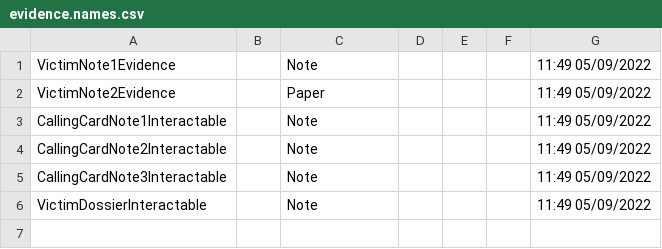
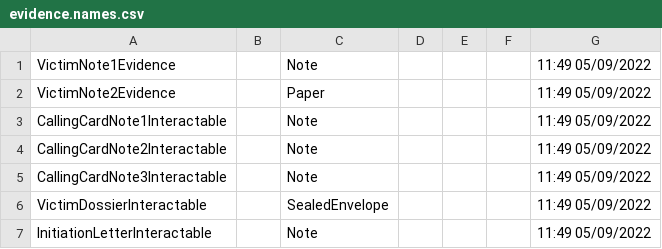
Before and after one commit to crispiboi/MurderCult, a CSV file: DDSContent/Strings/English/Evidence/evidence.names.csv, drawn as a sheet.

```diff
--- a/DDSContent/Strings/English/Evidence/evidence.names.csv
+++ b/DDSContent/Strings/English/Evidence/evidence.names.csv
@@ -5,2 +5,3 @@ CallingCardNote2Interactable,,"Note",,,,11:49 05/09/2022
 CallingCardNote3Interactable,,"Note",,,,11:49 05/09/2022
-VictimDossierInteractable,,"Note",,,,11:49 05/09/2022
+VictimDossierInteractable,,"SealedEnvelope",,,,11:49 05/09/2022
+InitiationLetterInteractable,,"Note",,,,11:49 05/09/2022
```
Also changed, not shown: DDSContent/Strings/English/DDS/dds.blocks.csv, 11 other files.
